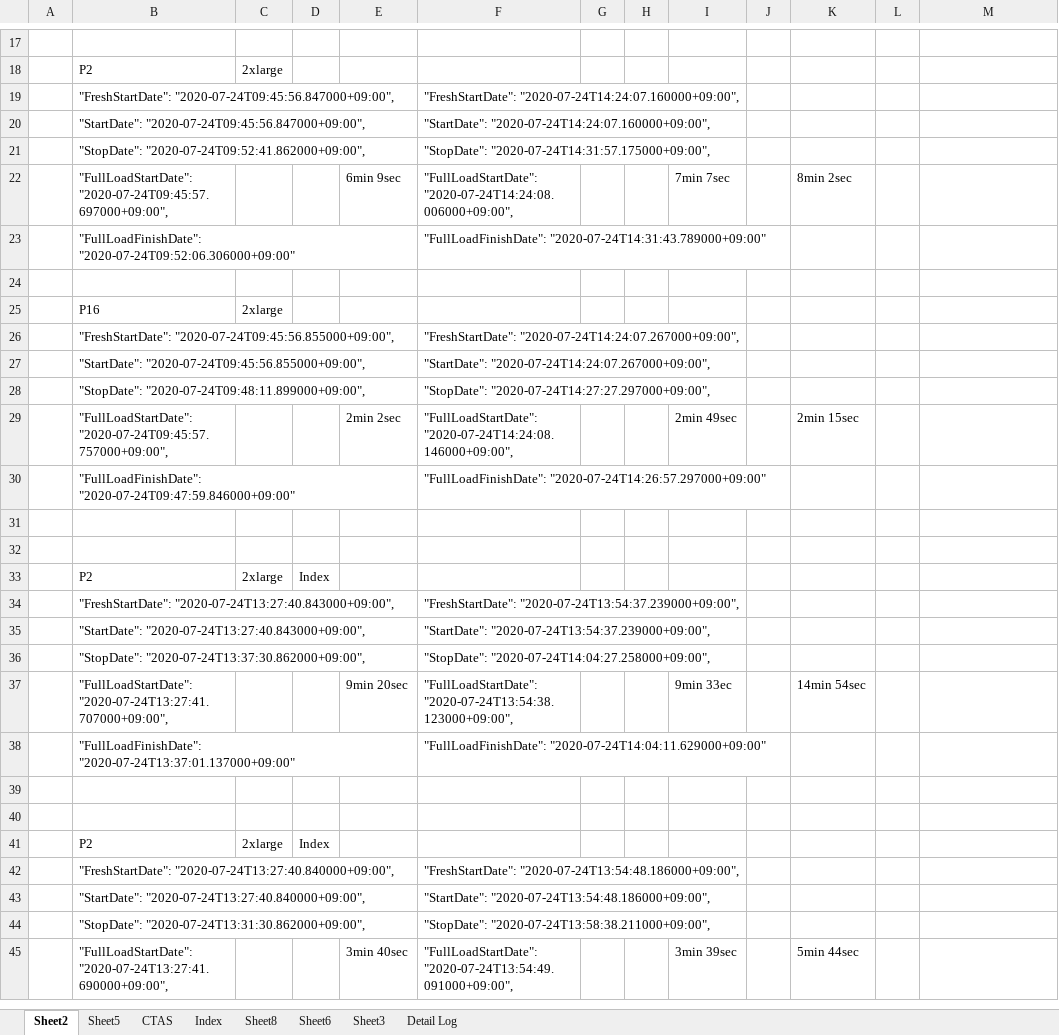
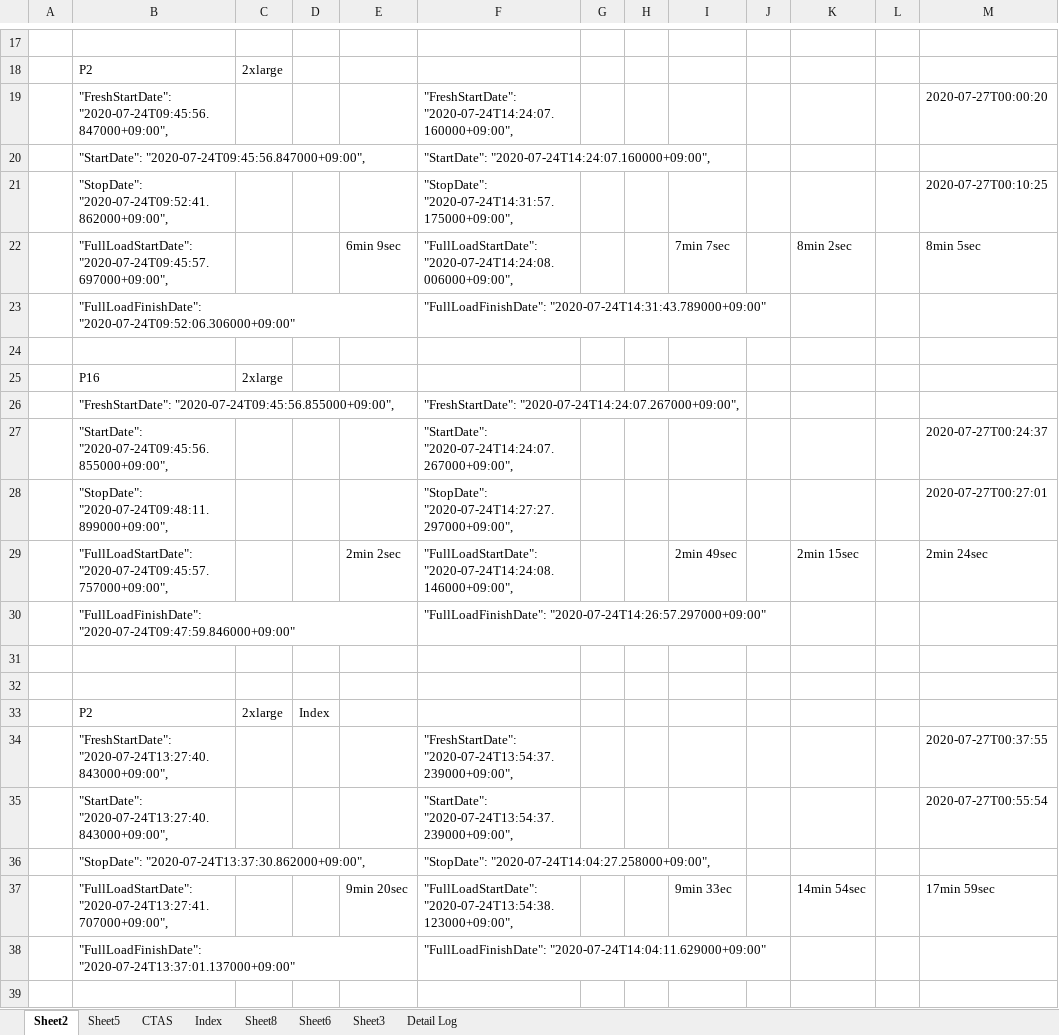
Before and after one commit to kiwonyoon0701/CloudFormation, an Excel workbook: DMS-Test-Result.xlsx, sheet Sheet2, drawn as a sheet; only a part is shown, gaps mark what is left out; the shorter side is filled out with more unchanged rows; values as stored, in another font and other column widths than the file's, no borders; the diff covers the shown part only; the diff names each change by its address in the sheet, - before the commit and + after, or states it on an @@ line.

```diff
--- a/DMS-Test-Result.xlsx (sheet Sheet2)
+++ b/DMS-Test-Result.xlsx (sheet Sheet2)
-M19: (empty)
+M19: 2020-07-27T00:00:20
-M21: (empty)
+M21: 2020-07-27T00:10:25
-M22: (empty)
+M22: 8min 5sec
-M27: (empty)
+M27: 2020-07-27T00:24:37
-M28: (empty)
+M28: 2020-07-27T00:27:01
-M29: (empty)
+M29: 2min 24sec
-M34: (empty)
+M34: 2020-07-27T00:37:55
-M35: (empty)
+M35: 2020-07-27T00:55:54
-M37: (empty)
+M37: 17min 59sec
```
Also changed, not shown: 15 added rows elsewhere in this sheet, 5 other files.
